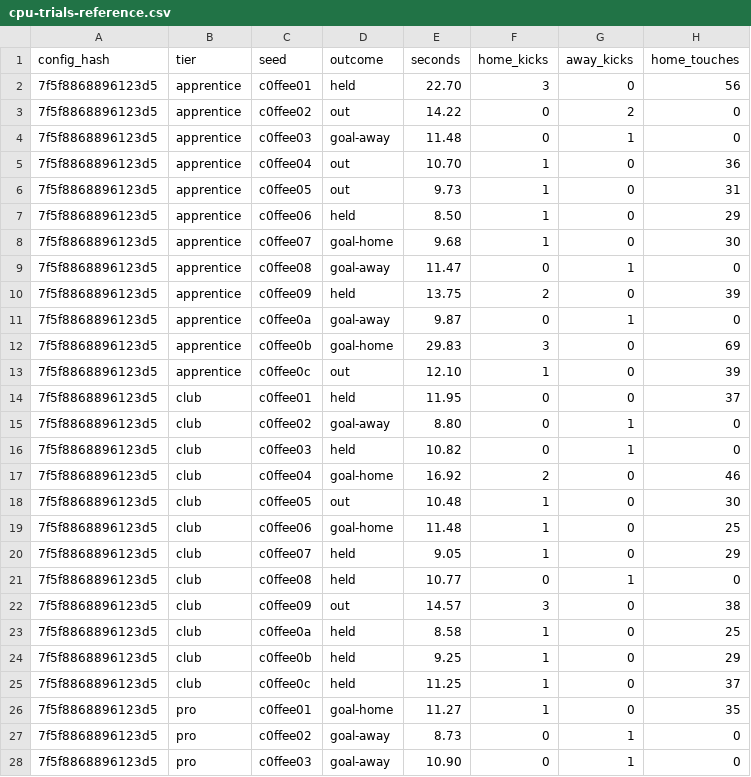
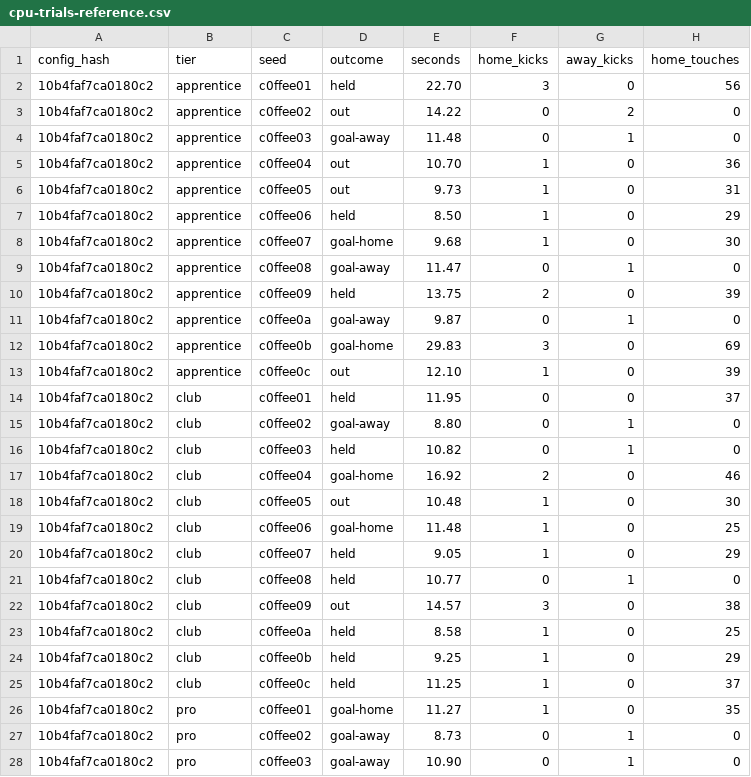
Before and after one commit to enkeldesign/eleven, a CSV file: docs/simulation/cpu-trials-reference.csv, drawn as a sheet; only a part is shown; the diff covers the shown part only; the diff names each change by its address in the sheet, - before the commit and + after, or states it on an @@ line.

```diff
--- a/docs/simulation/cpu-trials-reference.csv
+++ b/docs/simulation/cpu-trials-reference.csv
-A2:A28 (config_hash): 7f5f8868896123d5
+A2:A28 (config_hash): 10b4faf7ca0180c2
```
Also changed, not shown: 21 edited cells elsewhere in this file, docs/simulation/dribble-reference.csv, docs/simulation/fairness-reference.csv, 22 other files.
